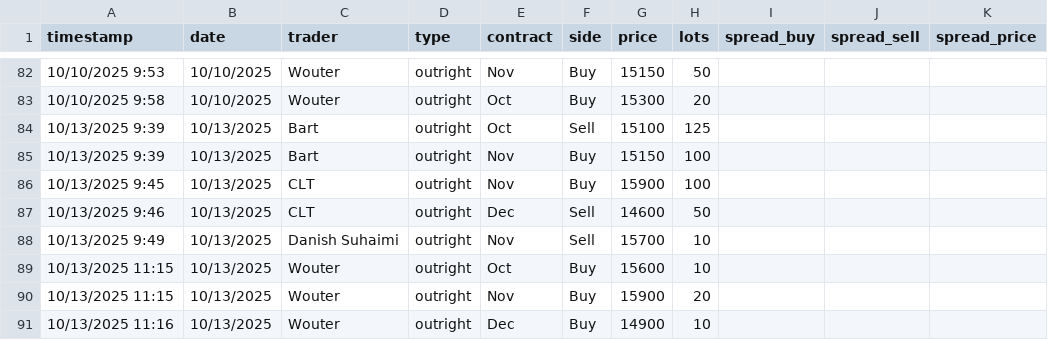
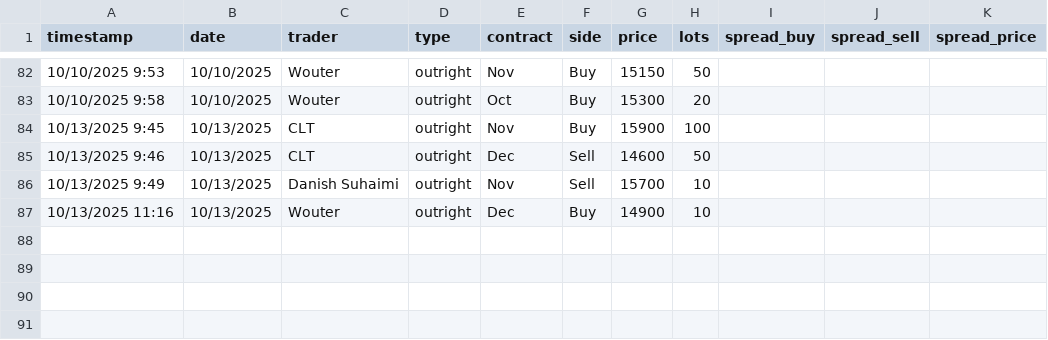
Before and after one commit to WouterVossen/PMX, a CSV file: data/trader_log_template.csv, drawn as a sheet; only a part is shown, gaps mark what is left out; the diff names each change by its address in the sheet, - before the commit and + after, or states it on an @@ line.

Commit message:
Add files via upload

```diff
--- a/data/trader_log_template.csv
+++ b/data/trader_log_template.csv
-row 84: 10/13/2025 9:39 | 10/13/2025 | Bart | outright | Oct | Sell | 15100 | 125
-row 85: 10/13/2025 9:39 | 10/13/2025 | Bart | outright | Nov | Buy | 15150 | 100
-row 89: 10/13/2025 11:15 | 10/13/2025 | Wouter | outright | Oct | Buy | 15600 | 10
-row 90: 10/13/2025 11:15 | 10/13/2025 | Wouter | outright | Nov | Buy | 15900 | 20
```
